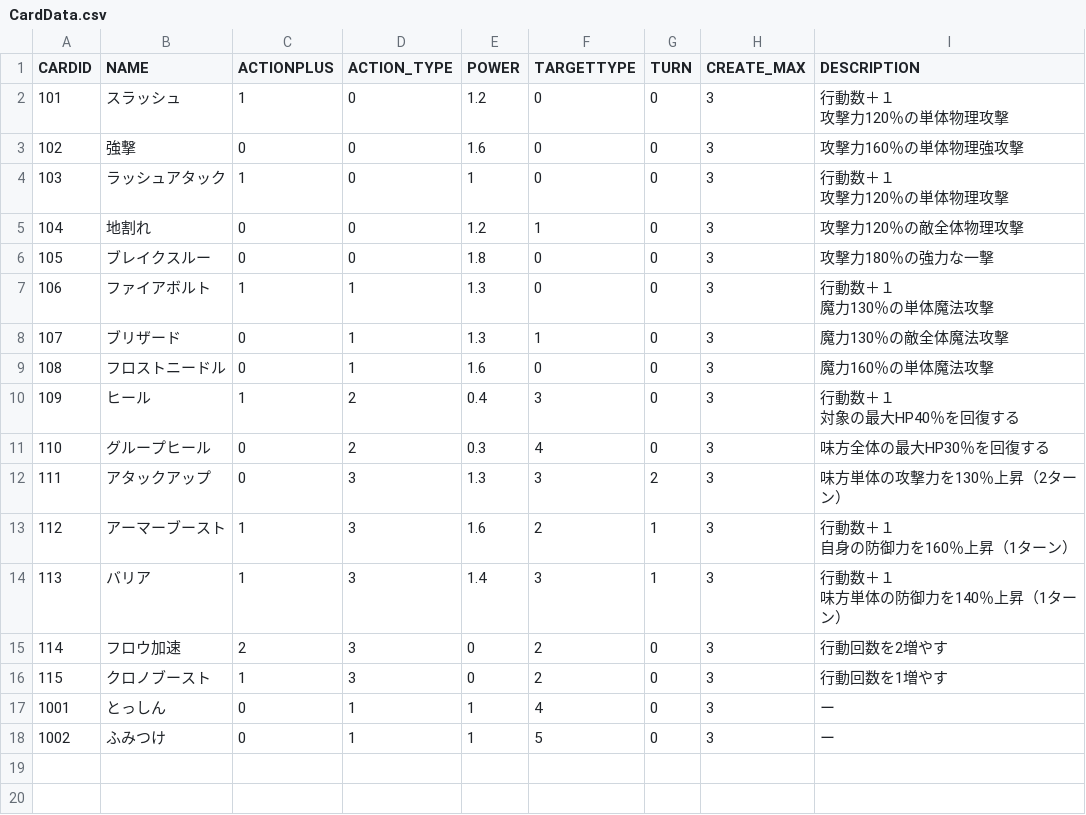
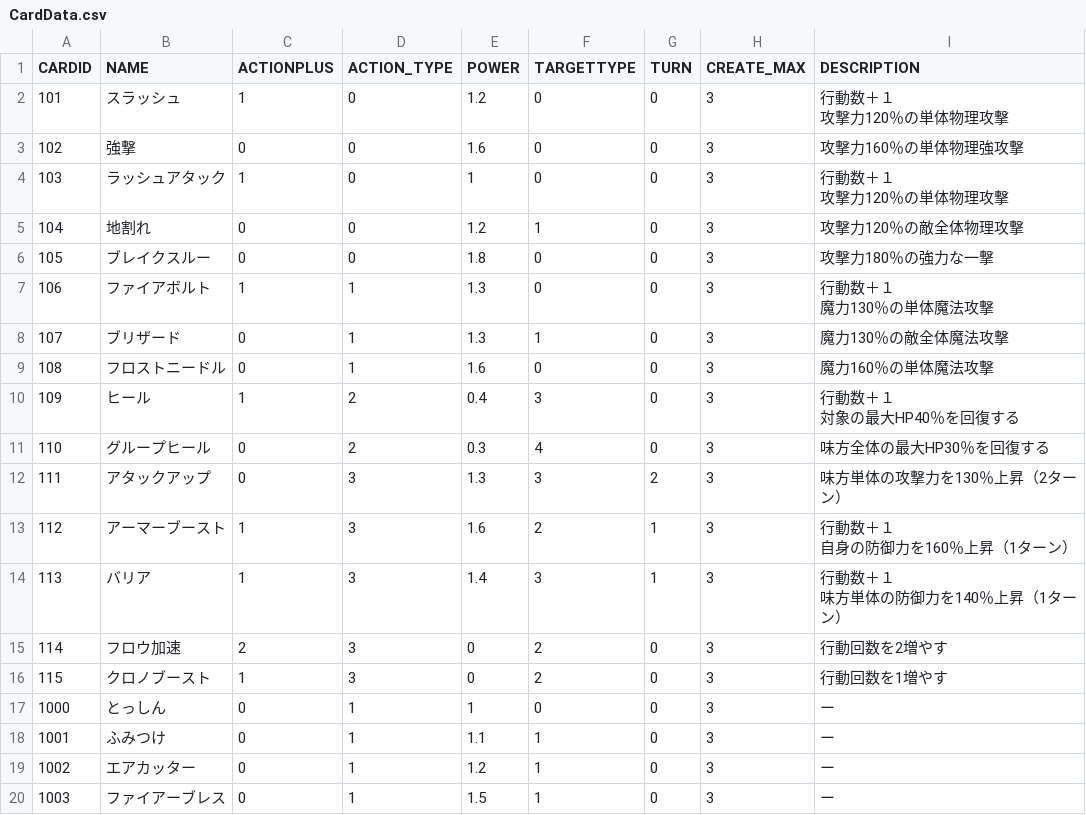
Before and after one commit to KDT-YamadaYoshihiro/Card_Quest, a CSV file: data/CSV/CardData.csv, drawn as a sheet.

```diff
--- a/data/CSV/CardData.csv
+++ b/data/CSV/CardData.csv
@@ -22,3 +22,5 @@
 115,クロノブースト,1,3,0,2,0,3,行動回数を1増やす
-1001,とっしん,0,1,1,4,0,3,ー
-1002,ふみつけ,0,1,1,5,0,3,ー
+1000,とっしん,0,1,1,0,0,3,ー
+1001,ふみつけ,0,1,1.1,1,0,3,ー
+1002,エアカッター,0,1,1.2,1,0,3,ー
+1003,ファイアーブレス,0,1,1.5,1,0,3,ー
```
Also changed, not shown: 13 other files.
